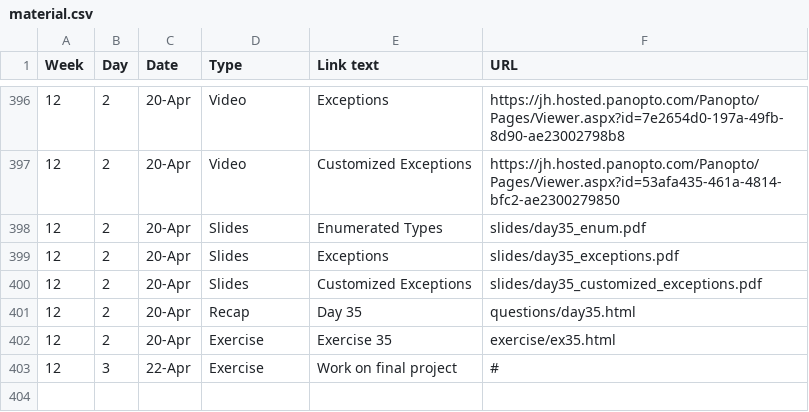
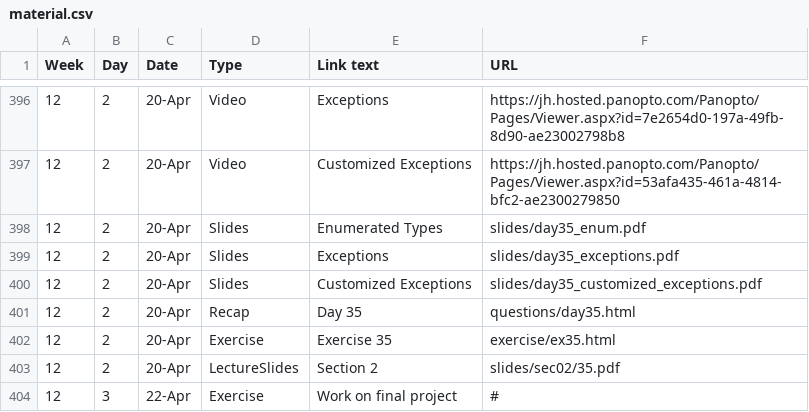
Before and after one commit to jhu-ip/cs220-s22, a CSV file: material.csv, drawn as a sheet; only a part is shown, gaps mark what is left out; the diff names each change by its address in the sheet, - before the commit and + after, or states it on an @@ line.

Commit message:
Added slides for tomorrow

```diff
--- a/material.csv
+++ b/material.csv
+row 403: 12 | 2 | 20-Apr | LectureSlides | Section 2 | slides/sec02/35.pdf
```
Also changed, not shown: 2 other files.
